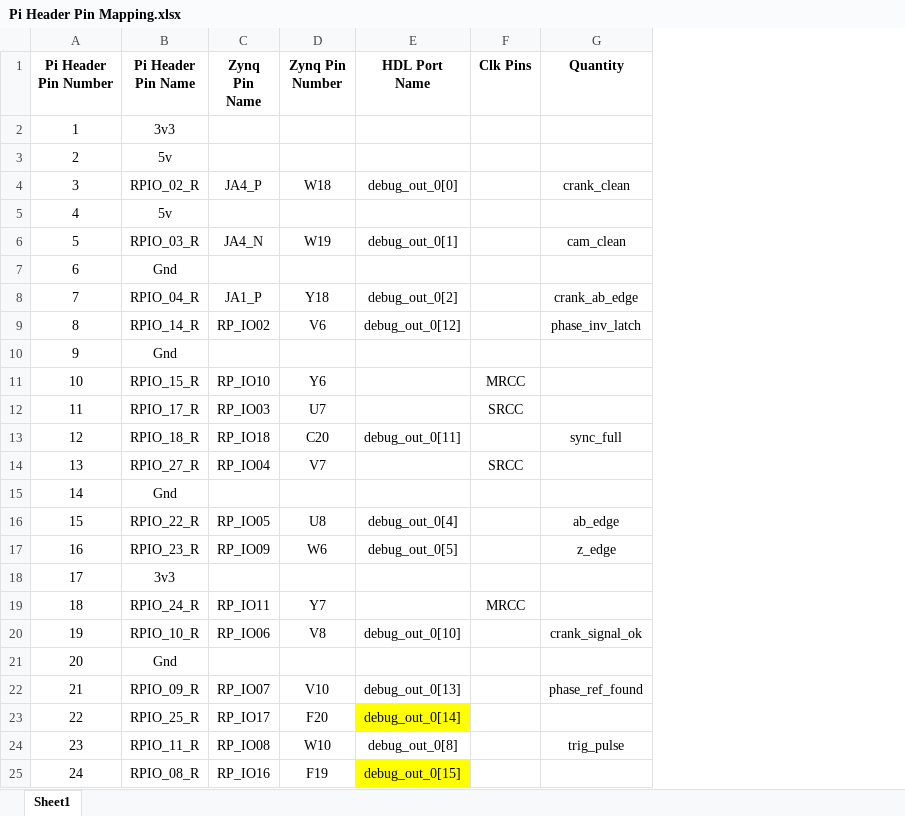
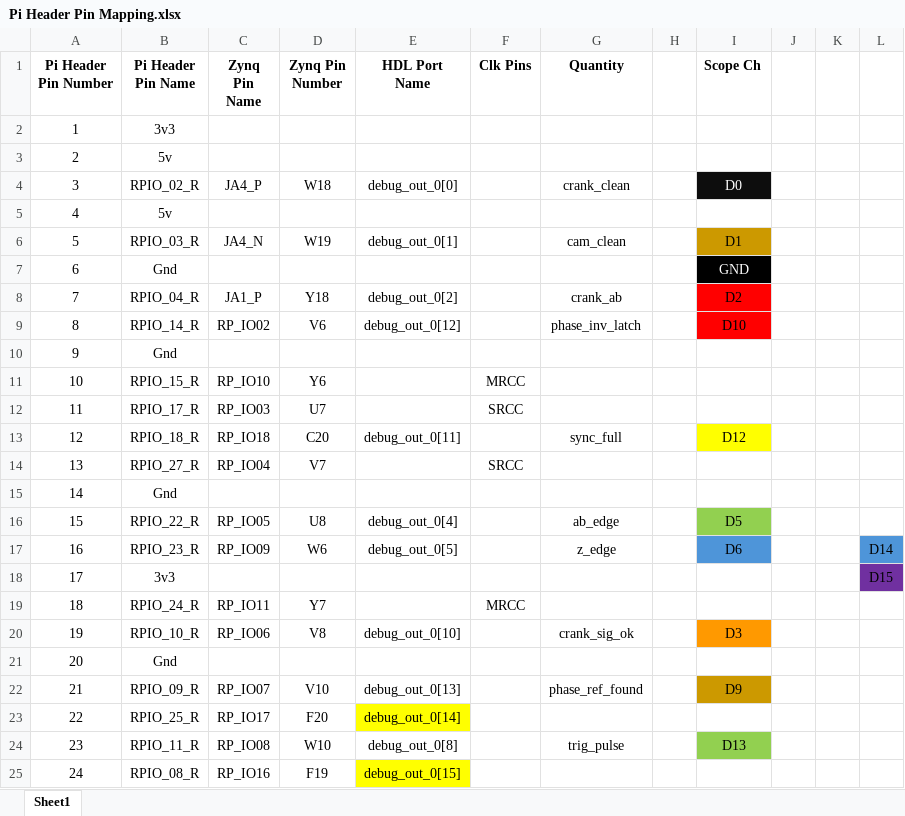
Before and after one commit to eddnshoulders/Angus, an Excel workbook: docs/Pi Header Pin Mapping.xlsx, sheet Sheet1, drawn as a sheet; only a part is shown; values as stored, in another font and other column widths than the file's, no borders; the diff names each change by its address in the sheet, - before the commit and + after, or states it on an @@ line.

```diff
--- a/docs/Pi Header Pin Mapping.xlsx (sheet Sheet1)
+++ b/docs/Pi Header Pin Mapping.xlsx (sheet Sheet1)
+column H, empty
+column I (Scope Ch), rows 4-24: D0 |  | D1 | GND | D2 | D10 |  |  |  | D12 |  |  | D5 | D6 |  |  | D3 |  | D9 |  | D13
+column J, empty
+column K, empty
+column L, rows 17-18: D14 | D15
-G8 (Quantity): crank_ab_edge
+G8 (Quantity): crank_ab
-G20 (Quantity): crank_signal_ok
+G20 (Quantity): crank_sig_ok
```
Also changed, not shown: 3 other files.
